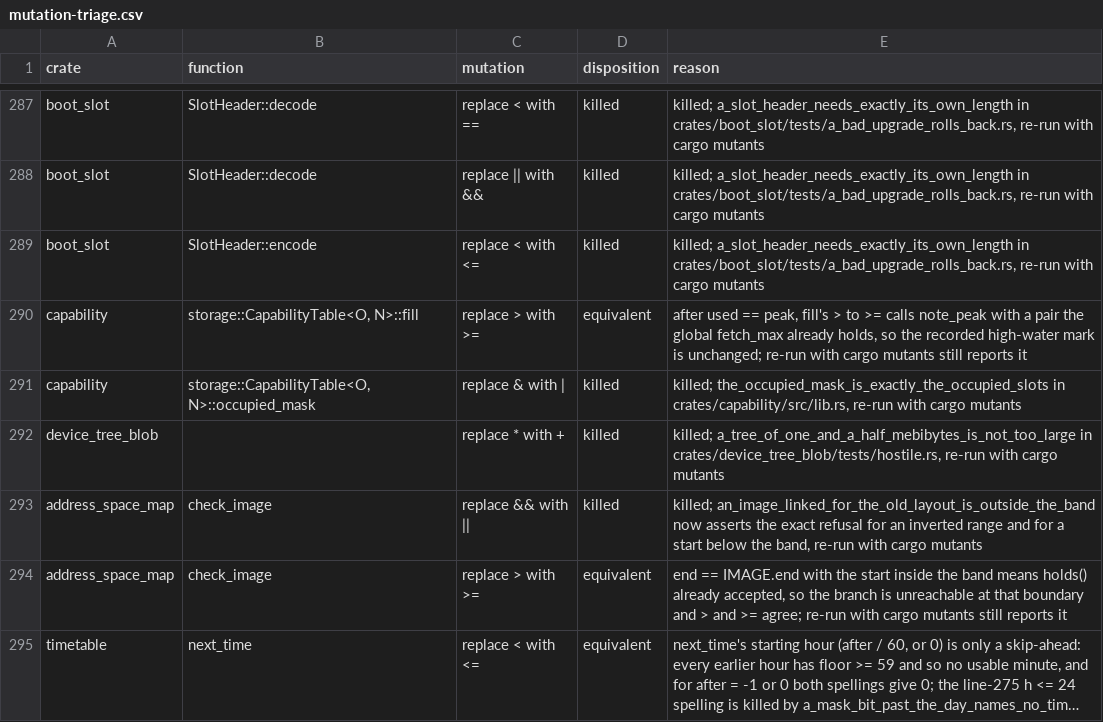
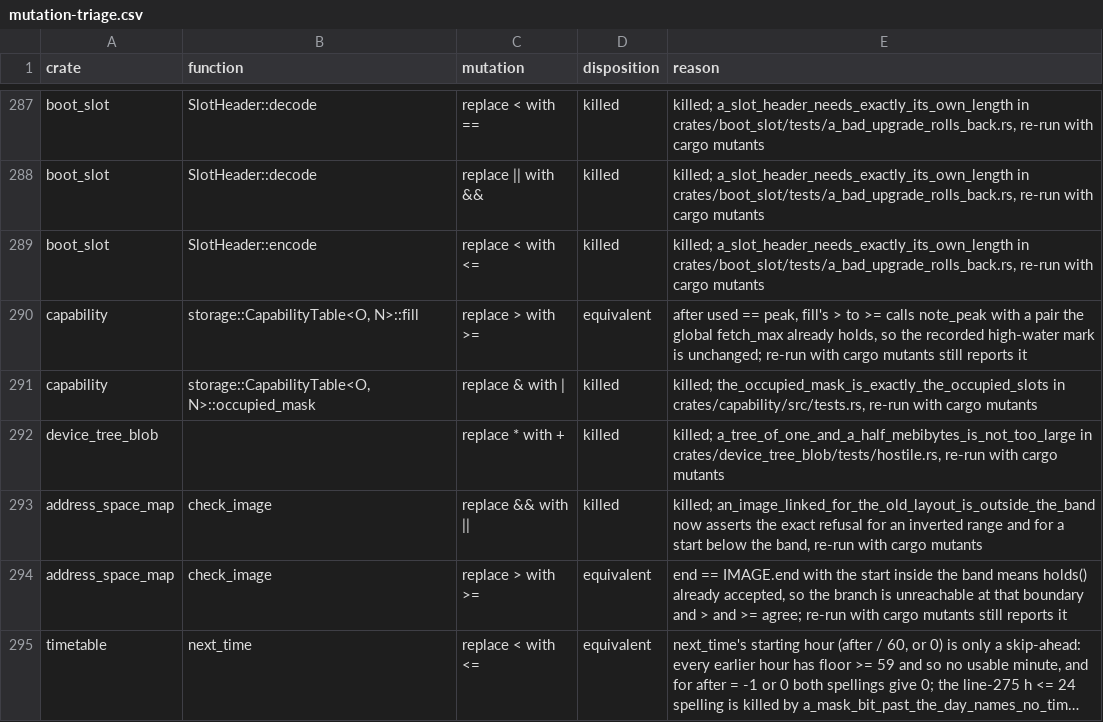
Before and after one commit to calef/nife, a CSV file: notes/project-metrics/mutation-triage.csv, drawn as a sheet; only a part is shown, gaps mark what is left out; long unchanged cells end in ….

```diff
--- a/notes/project-metrics/mutation-triage.csv
+++ b/notes/project-metrics/mutation-triage.csv
@@ -290,3 +290,3 @@ boot_slot,SlotHeader::encode,replace < with <=,killed,"killed; a_slot_header_nee
 capability,"storage::CapabilityTable<O, N>::fill",replace > with >=,equivalent,"after used == peak, fill's > to >= calls note_peak with a pair the global fetch_max already holds, so the recorded high-water mark is unchanged; re-run with cargo mutants still reports it"
-capability,"storage::CapabilityTable<O, N>::occupied_mask",replace & with |,killed,"killed; the_occupied_mask_is_exactly_the_occupied_slots in crates/capability/src/lib.rs, re-run with cargo mutants"
+capability,"storage::CapabilityTable<O, N>::occupied_mask",replace & with |,killed,"killed; the_occupied_mask_is_exactly_the_occupied_slots in crates/capability/src/tests.rs, re-run with cargo mutants"
 device_tree_blob,,replace * with +,killed,"killed; a_tree_of_one_and_a_half_mebibytes_is_not_too_large in crates/device_tree_blob/tests/hostile.rs, re-run with cargo mutants"
```
Also changed, not shown: 2 other files.
